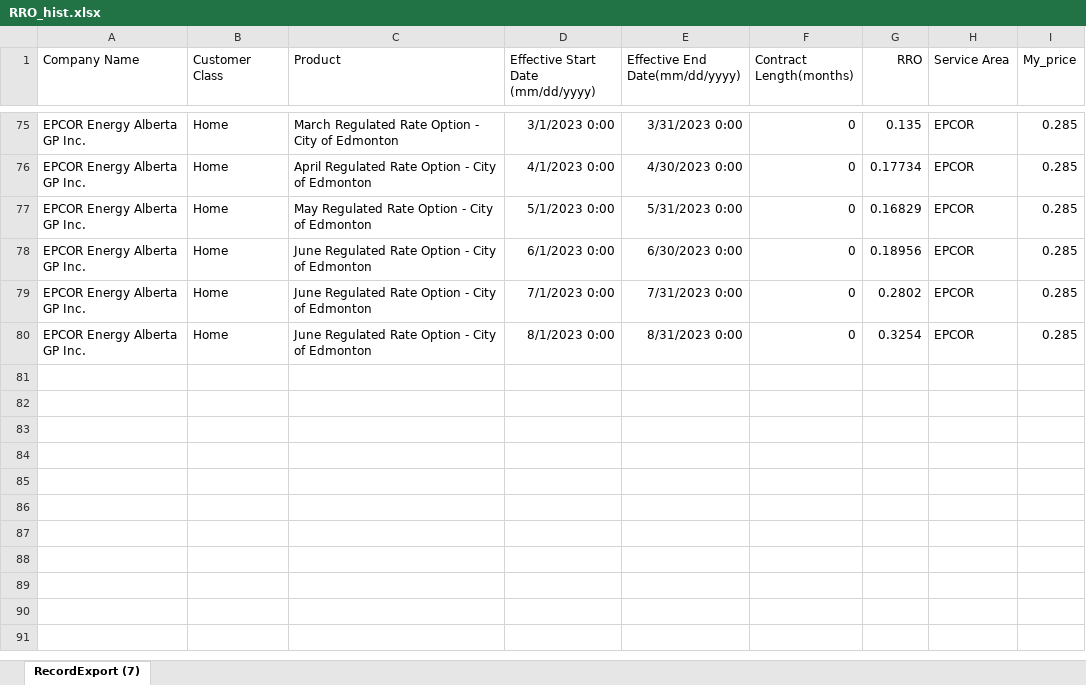
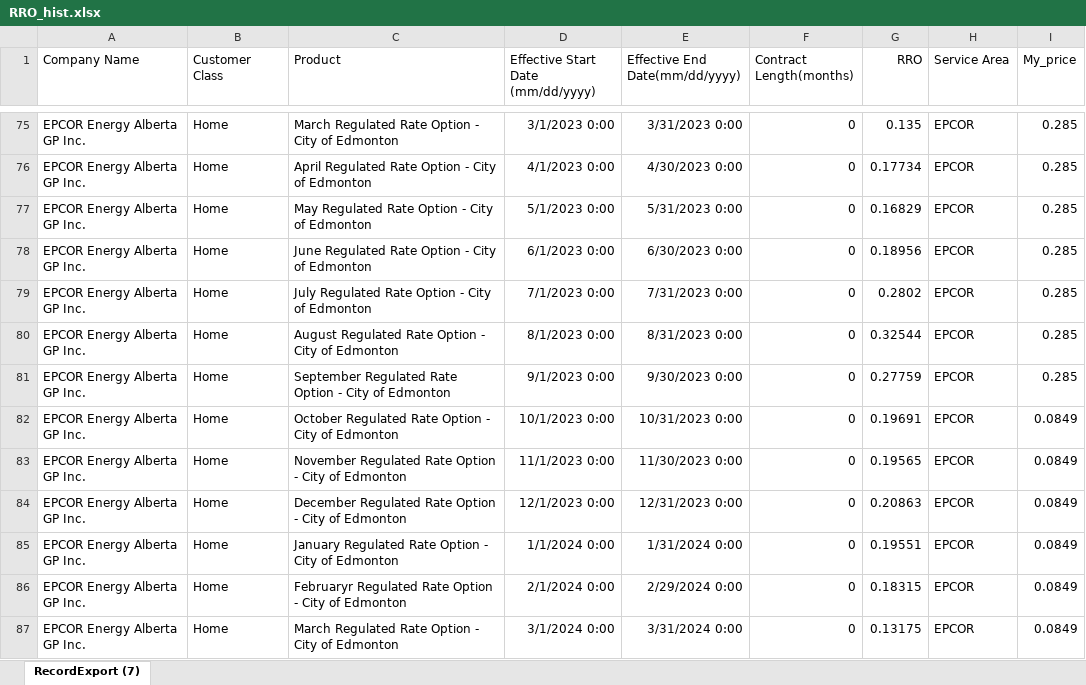
Before and after one commit to leachandrew/solar, an Excel workbook: RRO_hist.xlsx, sheet RecordExport (7), drawn as a sheet; only a part is shown, gaps mark what is left out; values as stored, in another font and other column widths than the file's, no borders; the diff names each change by its address in the sheet, - before the commit and + after, or states it on an @@ line.

```diff
--- a/RRO_hist.xlsx (sheet RecordExport (7))
+++ b/RRO_hist.xlsx (sheet RecordExport (7))
-C79 (Product): June Regulated Rate Option - City of Edmonton
+C79 (Product): July Regulated Rate Option - City of Edmonton
-C80 (Product): June Regulated Rate…
+C80 (Product): August Regulated Rate…
-G80 (RRO): 0.3254
+G80 (RRO): 0.32544
+row 81: EPCOR Energy Alberta GP Inc. | Home | September Regulated Rate Option - City of Edmonton | 9/1/2023 0:00 | 9/30/2023 0:00 | 0 | 0.27759 | EPCOR | 0.285
+row 82: EPCOR Energy Alberta GP Inc. | Home | October Regulated Rate Option - City of Edmonton | 10/1/2023 0:00 | 10/31/2023 0:00 | 0 | 0.19691 | EPCOR | 0.0849
+row 83: EPCOR Energy Alberta GP Inc. | Home | November Regulated Rate Option - City of Edmonton | 11/1/2023 0:00 | 11/30/2023 0:00 | 0 | 0.19565 | EPCOR | 0.0849
+row 84: EPCOR Energy Alberta GP Inc. | Home | December Regulated Rate Option - City of Edmonton | 12/1/2023 0:00 | 12/31/2023 0:00 | 0 | 0.20863 | EPCOR | 0.0849
+row 85: EPCOR Energy Alberta GP Inc. | Home | January Regulated Rate Option - City of Edmonton | 1/1/2024 0:00 | 1/31/2024 0:00 | 0 | 0.19551 | EPCOR | 0.0849
+row 86: EPCOR Energy Alberta GP Inc. | Home | Februaryr Regulated Rate Option - City of Edmonton | 2/1/2024 0:00 | 2/29/2024 0:00 | 0 | 0.18315 | EPCOR | 0.0849
+row 87: EPCOR Energy Alberta GP Inc. | Home | March Regulated Rate Option - City of Edmonton | 3/1/2024 0:00 | 3/31/2024 0:00 | 0 | 0.13175 | EPCOR | 0.0849
```
Also changed, not shown: gas_use.xlsx, 36 other files.
